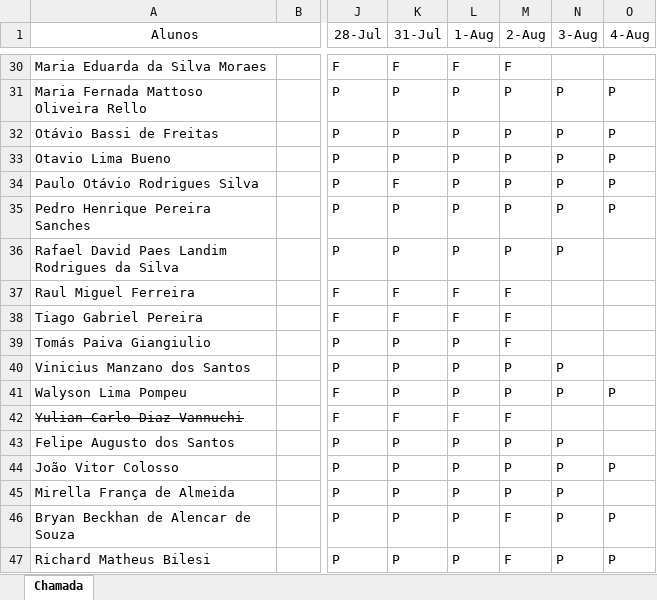
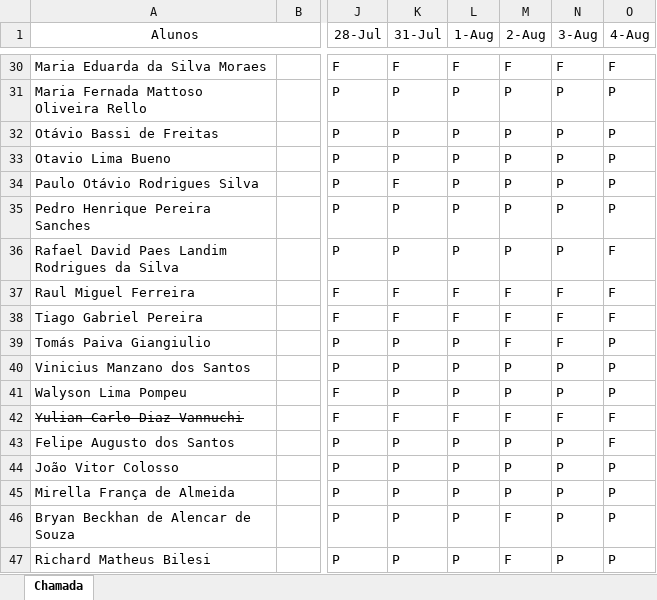
Before and after one commit to Kcioban/DSFork, an Excel workbook: 1des/frequencia.xlsx, sheet Chamada, drawn as a sheet; only a part is shown, gaps mark what is left out; values as stored, in another font and other column widths than the file's, no borders; conditional formats not drawn; the diff covers the shown part only; the diff names each change by its address in the sheet, - before the commit and + after, or states it on an @@ line.

Commit message:
chamada

```diff
--- a/1des/frequencia.xlsx (sheet Chamada)
+++ b/1des/frequencia.xlsx (sheet Chamada)
-N30 (3-Aug): (empty)
+N30 (3-Aug): F
-O30 (4-Aug): (empty)
+O30 (4-Aug): F
-O36:O38 (4-Aug): (empty)
+O36:O38 (4-Aug): F
-N37:N39 (3-Aug): (empty)
+N37:N39 (3-Aug): F
-O39:O40 (4-Aug): (empty)
+O39:O40 (4-Aug): P
-N42 (3-Aug): (empty)
+N42 (3-Aug): F
-O42:O43 (4-Aug): (empty)
+O42:O43 (4-Aug): F
-O45 (4-Aug): (empty)
+O45 (4-Aug): P
```
Also changed, not shown: 35 edited cells elsewhere in this sheet.
